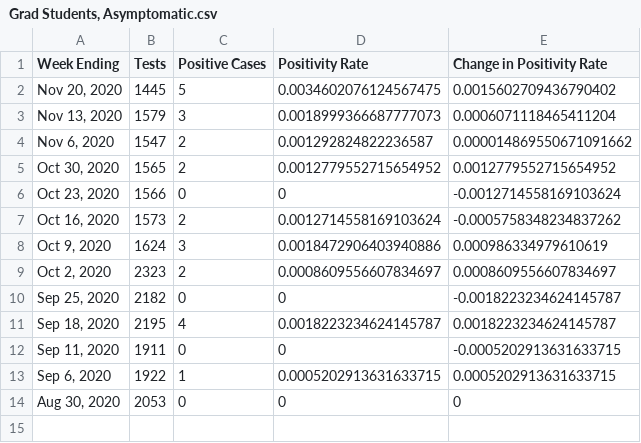
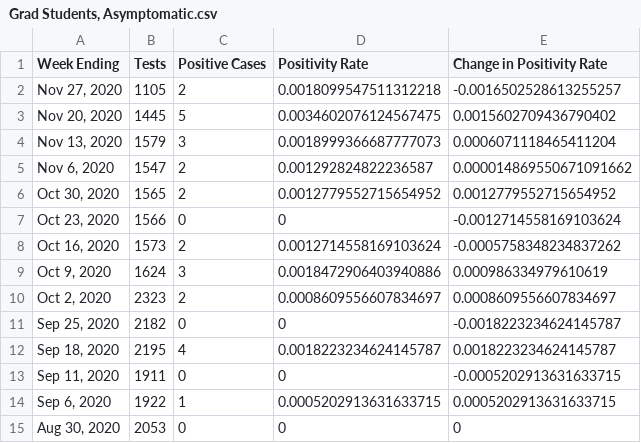
Before and after one commit to Brody-Lab/labwide_princeton_covid_dashboard, a CSV file: data/Grad Students, Asymptomatic.csv, drawn as a sheet.

Commit message:
12/2 update and added combined data to plot

```diff
--- a/data/Grad Students, Asymptomatic.csv
+++ b/data/Grad Students, Asymptomatic.csv
@@ -1,2 +1,3 @@
 Week Ending,Tests,Positive Cases,Positivity Rate,Change in Positivity Rate
+"Nov 27, 2020",1105,2,0.0018099547511312218,-0.0016502528613255257
 "Nov 20, 2020",1445,5,0.0034602076124567475,0.0015602709436790402
```
Also changed, not shown: data/Faculty & Staff, Asymptomatic.csv, data/Undergrads, Asymptomatic.csv, 2 other files.
